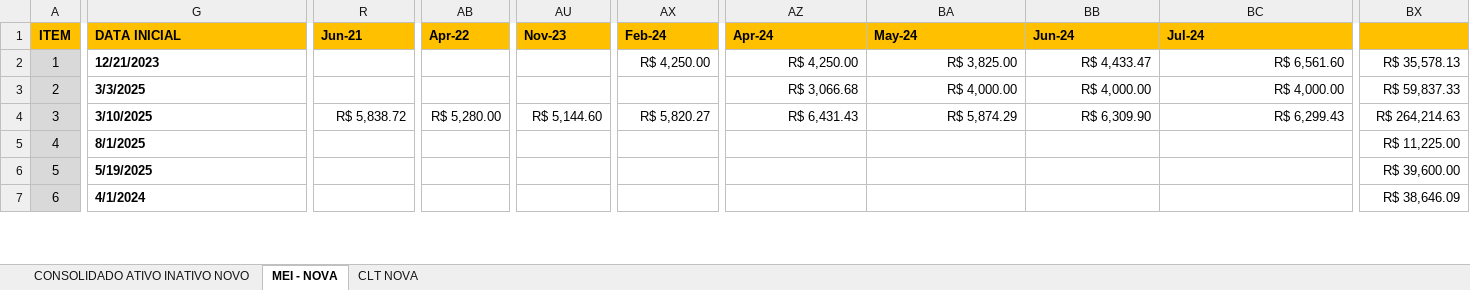
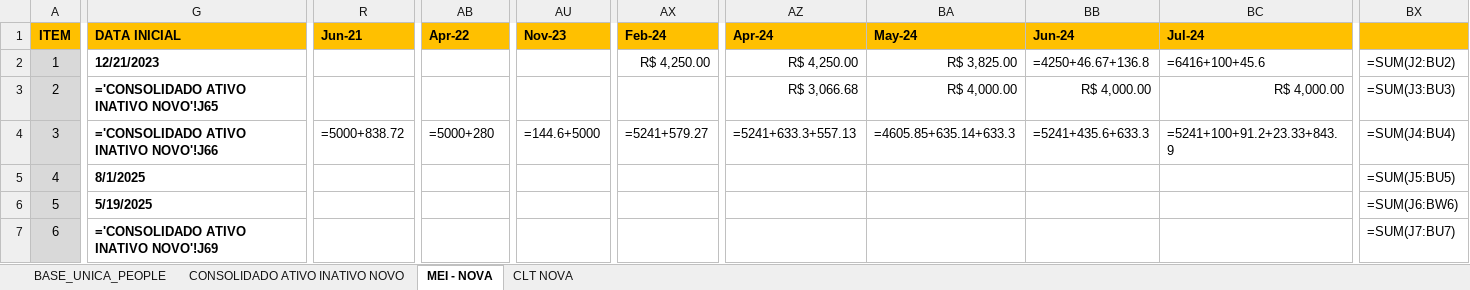
Before and after one commit to marcospaula-marBR/DashboardFinanceiro, an Excel workbook: dashboard-v2/public/Dianna.xlsx, sheet MEI - NOVA, drawn as a sheet; only a part is shown, gaps mark what is left out; values as stored, in another font and other column widths than the file's, no borders; formulas without a stored value are shown as written; the diff covers the shown part only; the diff names each change by its address in the sheet, - before the commit and + after, or states it on an @@ line.

```diff
--- a/dashboard-v2/public/Dianna.xlsx (sheet MEI - NOVA)
+++ b/dashboard-v2/public/Dianna.xlsx (sheet MEI - NOVA)
+sheet tab: BASE_UNICA_PEOPLE
-BB2 (Jun-24): R$ 4,433.47
+BB2 (Jun-24): =4250+46.67+136.8
-BC2 (Jul-24): R$ 6,561.60
+BC2 (Jul-24): =6416+100+45.6
-BX2: R$ 35,578.13
+BX2: =SUM(J2:BU2)
-G3 (DATA INICIAL): 3/3/2025
+G3 (DATA INICIAL): ='CONSOLIDADO ATIVO INATIVO NOVO'!J65
-BX3: R$ 59,837.33
+BX3: =SUM(J3:BU3)
-G4 (DATA INICIAL): 3/10/2025
+G4 (DATA INICIAL): ='CONSOLIDADO ATIVO INATIVO NOVO'!J66
-R4 (Jun-21): R$ 5,838.72
+R4 (Jun-21): =5000+838.72
-AB4 (Apr-22): R$ 5,280.00
+AB4 (Apr-22): =5000+280
-AU4 (Nov-23): R$ 5,144.60
+AU4 (Nov-23): =144.6+5000
-AX4 (Feb-24): R$ 5,820.27
+AX4 (Feb-24): =5241+579.27
-AZ4 (Apr-24): R$ 6,431.43
+AZ4 (Apr-24): =5241+633.3+557.13
-BA4 (May-24): R$ 5,874.29
+BA4 (May-24): =4605.85+635.14+633.3
-BB4 (Jun-24): R$ 6,309.90
+BB4 (Jun-24): =5241+435.6+633.3
-BC4 (Jul-24): R$ 6,299.43
+BC4 (Jul-24): =5241+100+91.2+23.33+843.9
-BX4: R$ 264,214.63
+BX4: =SUM(J4:BU4)
-BX5: R$ 11,225.00
+BX5: =SUM(J5:BU5)
-BX6: R$ 39,600.00
+BX6: =SUM(J6:BW6)
-G7 (DATA INICIAL): 4/1/2024
+G7 (DATA INICIAL): ='CONSOLIDADO ATIVO INATIVO NOVO'!J69
-BX7: R$ 38,646.09
+BX7: =SUM(J7:BU7)
```
Also changed, not shown: 1 added row, 1 removed row and 197 edited cells elsewhere in this sheet, sheet CLT NOVA, sheet CONSOLIDADO ATIVO INATIVO NOVO, charts or pictures, 2 other files.
